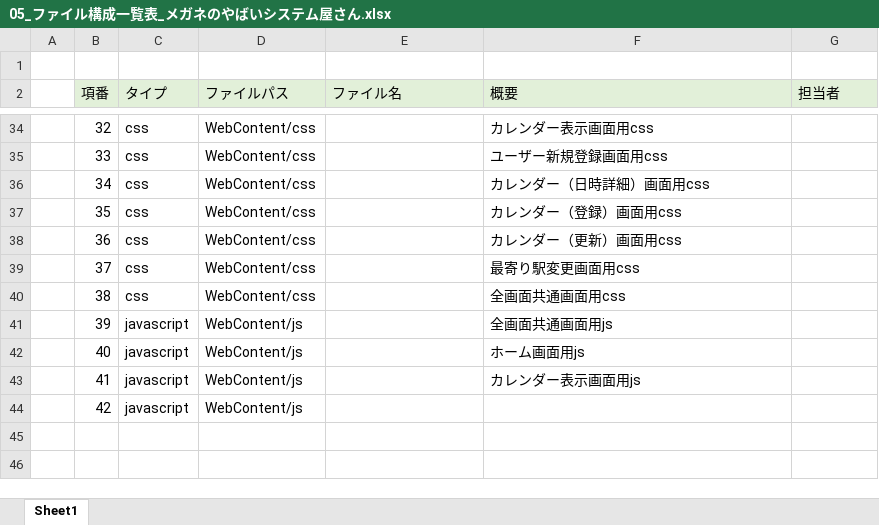
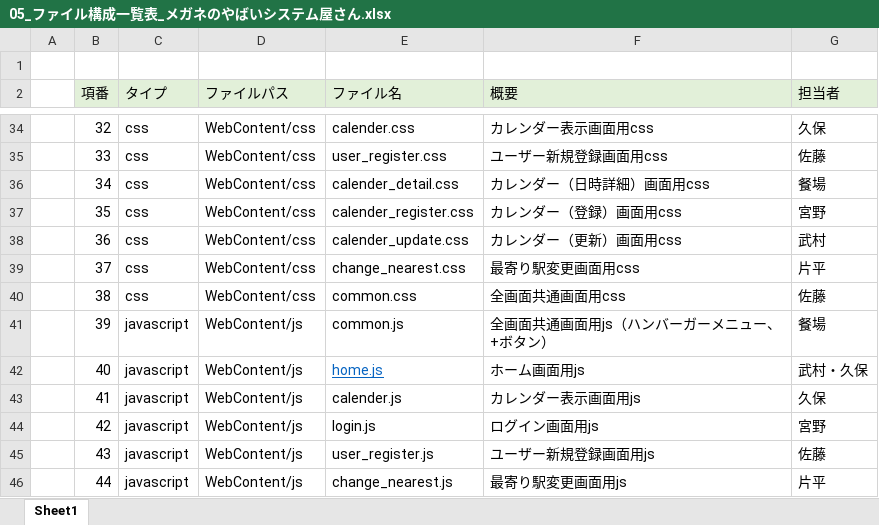
Before and after one commit to dojo2023/A-2, an Excel workbook: doc/内部設計/05_ファイル構成一覧表_メガネのやばいシステム屋さん.xlsx, sheet Sheet1, drawn as a sheet; only a part is shown, gaps mark what is left out; values as stored, in another font and other column widths than the file's, no borders; the diff covers the shown part only; the diff names each change by its address in the sheet, - before the commit and + after, or states it on an @@ line.

```diff
--- a/doc/内部設計/05_ファイル構成一覧表_メガネのやばいシステム屋さん.xlsx (sheet Sheet1)
+++ b/doc/内部設計/05_ファイル構成一覧表_メガネのやばいシステム屋さん.xlsx (sheet Sheet1)
-E34 (ファイル名): (empty)
+E34 (ファイル名): calender.css
-G34 (担当者): (empty)
+G34 (担当者): 久保
-E35 (ファイル名): (empty)
+E35 (ファイル名): user_register.css
-G35 (担当者): (empty)
+G35 (担当者): 佐藤
-E36 (ファイル名): (empty)
+E36 (ファイル名): calender_detail.css
-G36 (担当者): (empty)
+G36 (担当者): 餐場
-E37 (ファイル名): (empty)
+E37 (ファイル名): calender_register.css
-G37 (担当者): (empty)
+G37 (担当者): 宮野
-E38 (ファイル名): (empty)
+E38 (ファイル名): calender_update.css
-G38 (担当者): (empty)
+G38 (担当者): 武村
-E39 (ファイル名): (empty)
+E39 (ファイル名): change_nearest.css
-G39 (担当者): (empty)
+G39 (担当者): 片平
-E40 (ファイル名): (empty)
+E40 (ファイル名): common.css
-G40 (担当者): (empty)
+G40 (担当者): 佐藤
-E41 (ファイル名): (empty)
+E41 (ファイル名): common.js
-F41 (概要): 全画面共通画面用js
+F41 (概要): 全画面共通画面用js（ハンバーガーメニュー、+ボタン）
-G41 (担当者): (empty)
+G41 (担当者): 餐場
-E42 (ファイル名): (empty)
+E42 (ファイル名): home.js
-G42 (担当者): (empty)
+G42 (担当者): 武村・久保
-E43 (ファイル名): (empty)
+E43 (ファイル名): calender.js
-G43 (担当者): (empty)
+G43 (担当者): 久保
-E44 (ファイル名): (empty)
+E44 (ファイル名): login.js
-F44 (概要): (empty)
+F44 (概要): ログイン画面用js
-G44 (担当者): (empty)
+G44 (担当者): 宮野
+row 45:  | 43 | javascript | WebContent/js | user_register.js | ユーザー新規登録画面用js | 佐藤
+row 46:  | 44 | javascript | WebContent/js | change_nearest.js | 最寄り駅変更画面用js | 片平
```
Also changed, not shown: 62 edited cells and cell formats elsewhere in this sheet.
